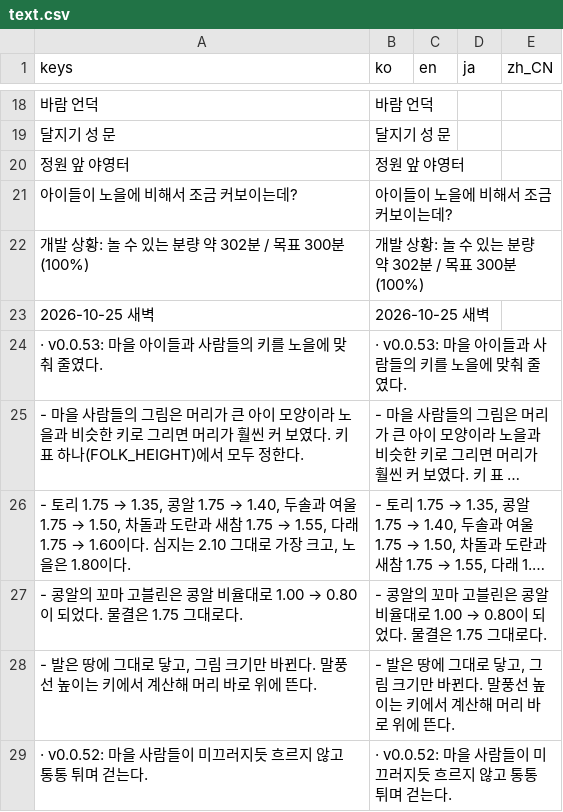
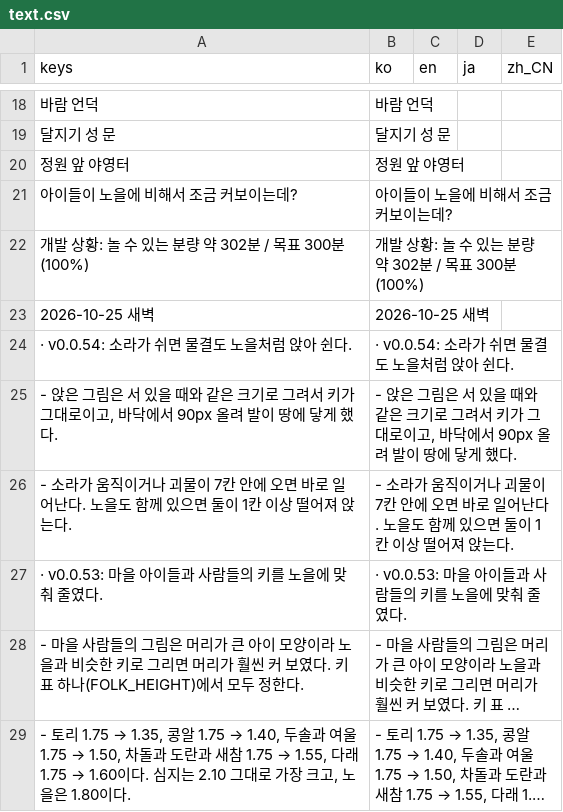
Before and after one commit to destory1984/the-crown-oddity, a CSV file: godot/i18n/text.csv, drawn as a sheet; only a part is shown, gaps mark what is left out; the shorter side is filled out with more unchanged rows; long unchanged cells end in …; the diff names each change by its address in the sheet, - before the commit and + after, or states it on an @@ line.

```diff
--- a/godot/i18n/text.csv
+++ b/godot/i18n/text.csv
+row 24: · v0.0.54: 소라가 쉬면 물결도 노을처럼 앉아 쉰다. | · v0.0.54: 소라가 쉬면 물결도 노을처럼 앉아 쉰다.
+row 25: - 앉은 그림은 서 있을 때와 같은 크기로 그려서 키가 그대로이고, 바닥에서 90px 올려 발이 땅에 닿게 했다. | - 앉은 그림은 서 있을 때와 같은 크기로 그려서 키가 그대로이고, 바닥에서 90px 올려 발이 땅에 닿게 했다.
+row 26: - 소라가 움직이거나 괴물이 7칸 안에 오면 바로 일어난다. 노을도 함께 있으면 둘이 1칸 이상 떨어져 앉는다. | - 소라가 움직이거나 괴물이 7칸 안에 오면 바로 일어난다. 노을도 함께 있으면 둘이 1칸 이상 떨어져 앉는다.
```
Also changed, not shown: 11 other files.
